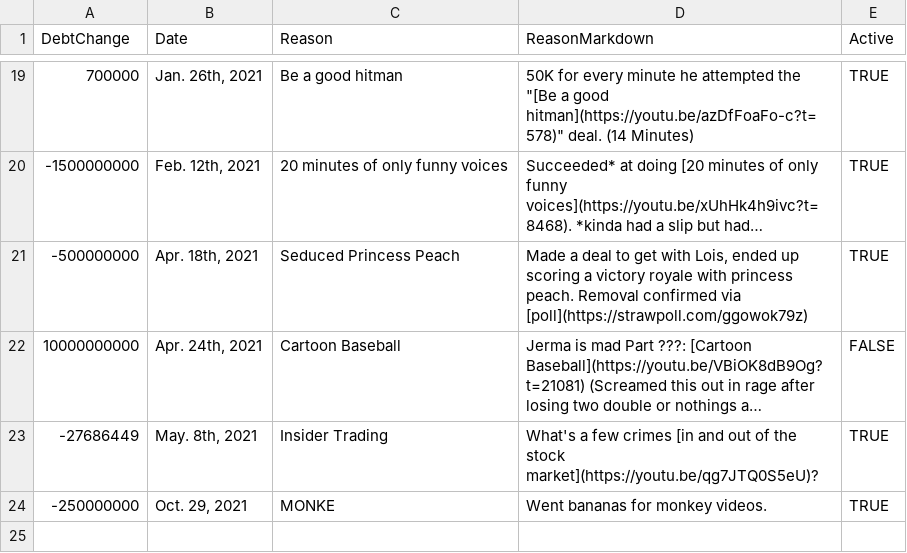
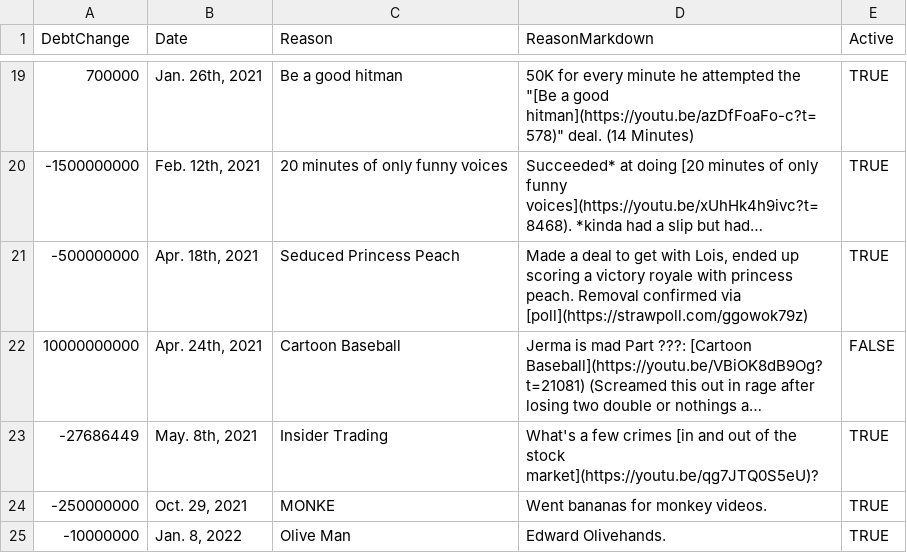
Before and after one commit to JermaSites/JermaDebt, a CSV file: _data/debt.csv, drawn as a sheet; only a part is shown, gaps mark what is left out; long unchanged cells end in ….

Commit message:
o l i v e

```diff
--- a/_data/debt.csv
+++ b/_data/debt.csv
@@ -24 +24,2 @@ DebtChange,Date,Reason,ReasonMarkdown,Active
 -250000000,"Oct. 29, 2021",MONKE,Went bananas for monkey videos.,TRUE
+-10000000,"Jan. 8, 2022",Olive Man,Edward Olivehands.,TRUE
```
